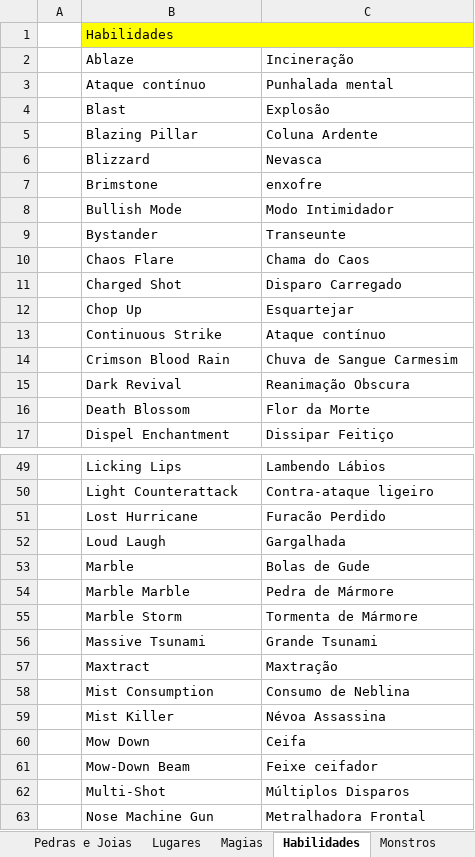
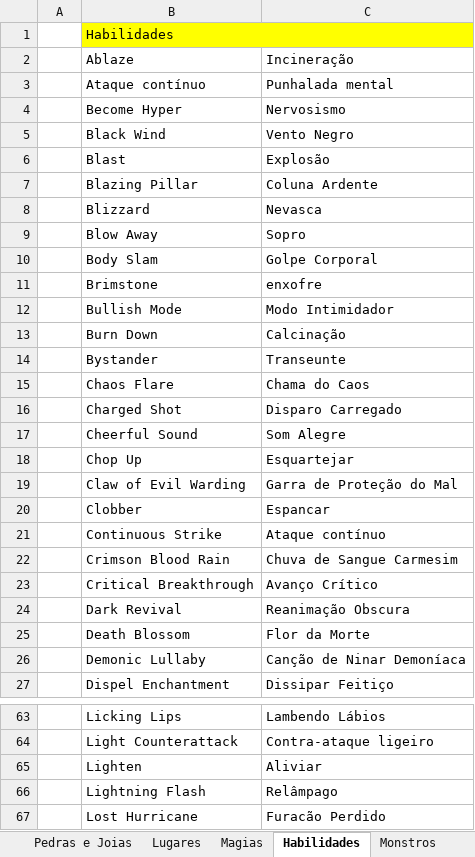
Before and after one commit to cfarl/traducao-blue-dragon-xbox360, an Excel workbook: glossario.xlsx, sheet Habilidades, drawn as a sheet; only a part is shown, gaps mark what is left out; the shorter side is filled out with more unchanged rows; values as stored, in another font and other column widths than the file's, no borders; the diff covers the shown part only; the diff names each change by its address in the sheet, - before the commit and + after, or states it on an @@ line.

Commit message:
Traduzido SkWd_new_us.u16 até linha 1.400. Atualizado glossario.xlsx~

```diff
--- a/glossario.xlsx (sheet Habilidades)
+++ b/glossario.xlsx (sheet Habilidades)
+row 4:  | Become Hyper | Nervosismo
+row 5:  | Black Wind | Vento Negro
+row 9:  | Blow Away | Sopro
+row 10:  | Body Slam | Golpe Corporal
+row 13:  | Burn Down | Calcinação
+row 17:  | Cheerful Sound | Som Alegre
+row 19:  | Claw of Evil Warding | Garra de Proteção do Mal
+row 20:  | Clobber | Espancar
+row 23:  | Critical Breakthrough | Avanço Crítico
+row 26:  | Demonic Lullaby | Canção de Ninar Demoníaca
+row 65:  | Lighten | Aliviar
@@ row 111 moved to row 66: Lightning Flash @@
```
Also changed, not shown: 19 added rows, 1 removed row and 8 moved rows elsewhere in this sheet, sheet Magias, 1 other file.
